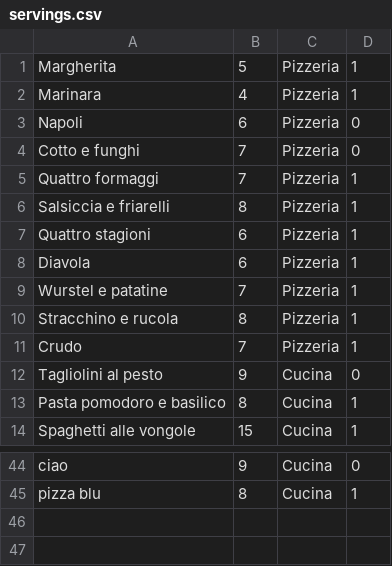
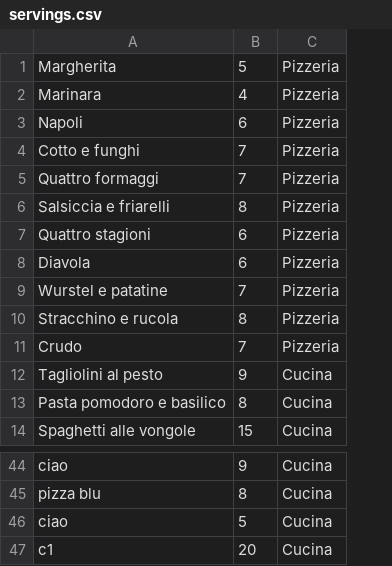
Before and after one commit to IngSW-unipv/Progetto-I22, a CSV file: Restaurant/bin/it/unipv/po/cosi/restaurant/database/config/servings.csv, drawn as a sheet; only a part is shown, gaps mark what is left out; removed rows and columns are numbered as before the commit, all else as after; the diff names each change by its address in the sheet, - before the commit and + after, or states it on an @@ line.

```diff
--- a/Restaurant/bin/it/unipv/po/cosi/restaurant/database/config/servings.csv
+++ b/Restaurant/bin/it/unipv/po/cosi/restaurant/database/config/servings.csv
-column D, rows 1-14: 1 | 1 | 0 | 0 | 1 | 1 | 1 | 1 | 1 | 1 | 1 | 0 | 1 | 1; rows 44-45: 0 | 1
+row 46: ciao | 5 | Cucina
+row 47: c1 | 20 | Cucina
```
Also changed, not shown: Restaurant/src/it/unipv/po/cosi/restaurant/database/config/servings.csv, 10 other files.
